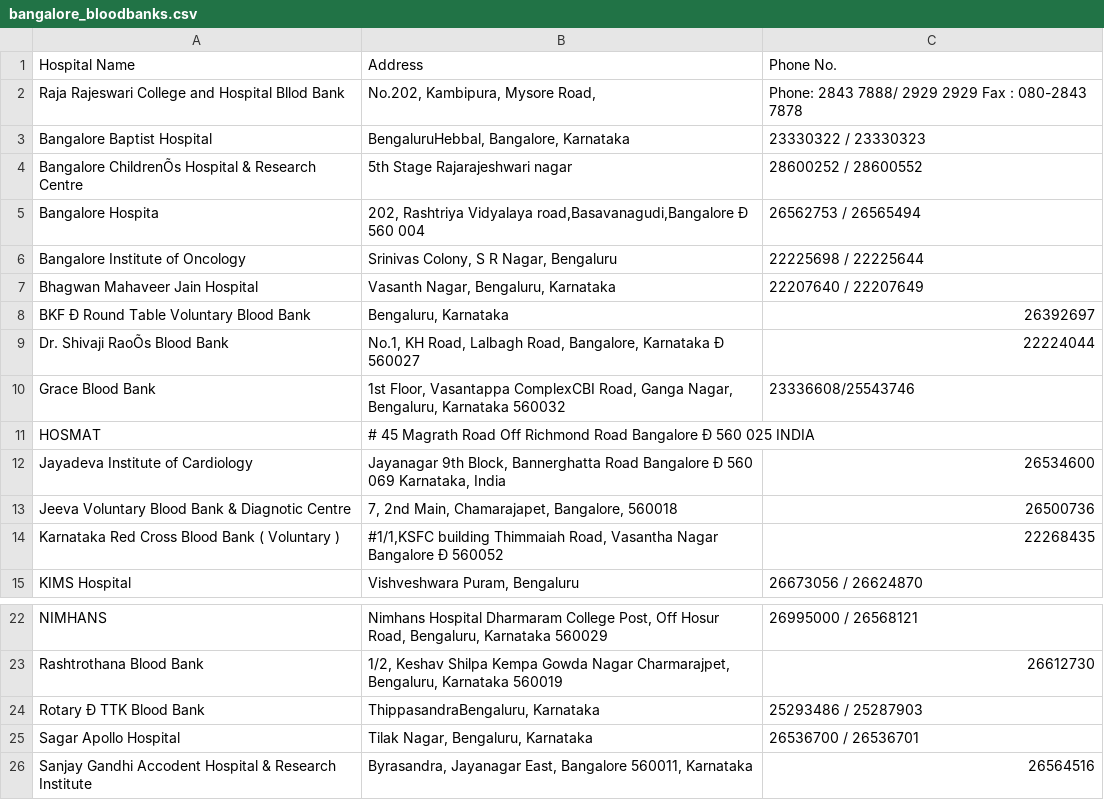
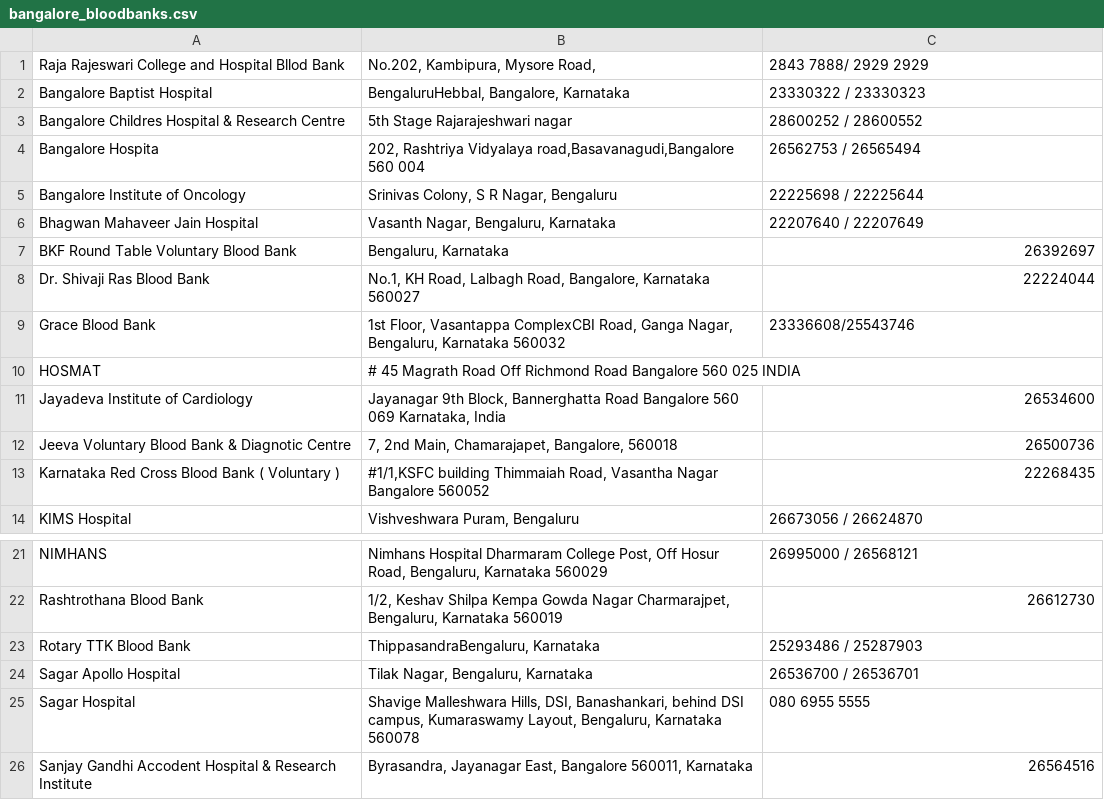
Before and after one commit to akshatp17/BloodBankMiniProject, a CSV file: Files/bangalore_bloodbanks.csv, drawn as a sheet; only a part is shown, gaps mark what is left out; removed rows and columns are numbered as before the commit, all else as after; the diff names each change by its address in the sheet, - before the commit and + after, or states it on an @@ line.

Commit message:
Fixed schedule and list front end

```diff
--- a/Files/bangalore_bloodbanks.csv
+++ b/Files/bangalore_bloodbanks.csv
-row 1: Hospital Name | Address | Phone No.
-C1: Phone: 2843 7888/ 2929 2929 Fax : 080-2843 7878
+C1: 2843 7888/ 2929 2929
-A3: Bangalore ChildrenÕs Hospital &…
+A3: Bangalore Childres Hospital &…
-B4: …Vidyalaya road,Basavanagudi,Bangalore Ð 560 004
+B4: …Vidyalaya road,Basavanagudi,Bangalore 560 004
-A7: BKF Ð Round Table Voluntary Blood Bank
+A7: BKF Round Table Voluntary Blood Bank
-A8: Dr. Shivaji RaoÕs Blood Bank
+A8: Dr. Shivaji Ras Blood Bank
-B8: …Bangalore, Karnataka Ð 560027
+B8: …Bangalore, Karnataka 560027
-B10: …Road Bangalore Ð 560 025…
+B10: …Road Bangalore 560 025…
-B11: …Road Bangalore Ð 560 069…
+B11: …Road Bangalore 560 069…
-B13: …Nagar Bangalore Ð 560052
+B13: …Nagar Bangalore 560052
-A23: Rotary Ð TTK Blood Bank
+A23: Rotary TTK Blood Bank
+row 25: Sagar Hospital | Shavige Malleshwara Hills, DSI, Banashankari, behind DSI campus, Kumaraswamy Layout, Bengaluru, Karnataka 560078 | 080 6955 5555
```
Also changed, not shown: 7 other files.
